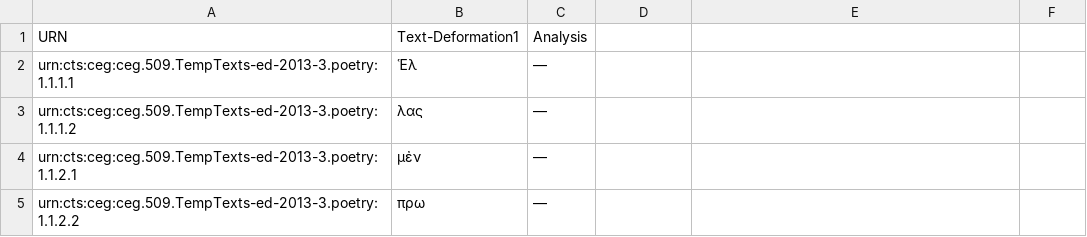
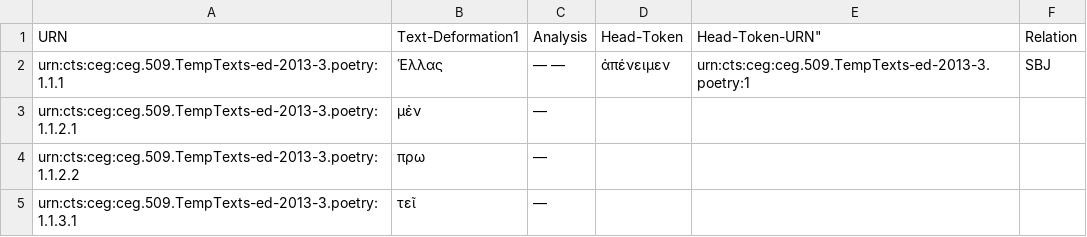
Before and after one commit to Marie-ClaireBeaulieu/MetricalInscriptions, a CSV file: dependency-meter.csv, drawn as a sheet; only a part is shown; the shorter side is filled out with more unchanged rows.

Commit message:
Update dependency-meter.csv

```diff
--- a/dependency-meter.csv
+++ b/dependency-meter.csv
@@ -1,4 +1,3 @@
-"URN","Text-Deformation1","Analysis"
-"urn:cts:ceg:ceg.509.TempTexts-ed-2013-3.poetry:1.1.1.1","Ἑλ","—"
-"urn:cts:ceg:ceg.509.TempTexts-ed-2013-3.poetry:1.1.1.2","λας","—"
+"URN","Text-Deformation1","Analysis", "Head-Token", Head-Token-URN","Relation"
+"urn:cts:ceg:ceg.509.TempTexts-ed-2013-3.poetry:1.1.1","Ἑλλας","— —", "ἀπένειμεν", "urn:cts:ceg:ceg.509.TempTexts-ed-2013-3.poetry:1", "SBJ"
 "urn:cts:ceg:ceg.509.TempTexts-ed-2013-3.poetry:1.1.2.1","μἐν","—"
```
